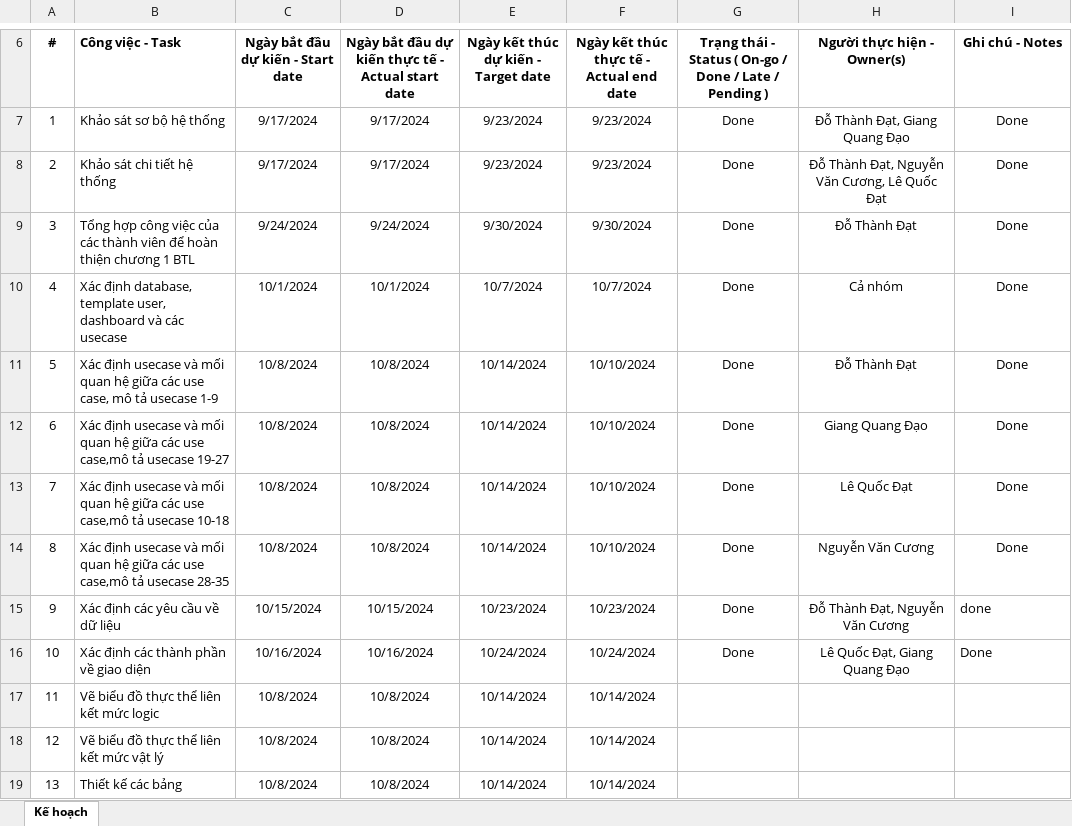
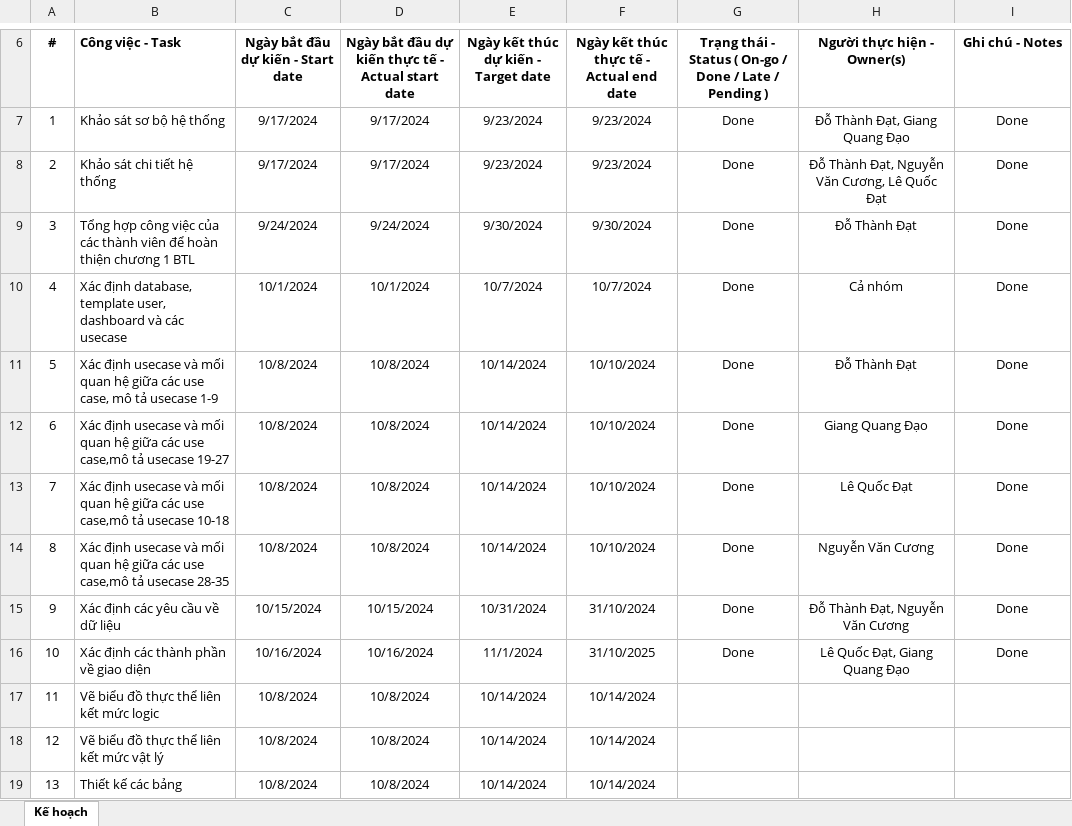
Before and after one commit to Dater03/ananas, an Excel workbook: ke_hoach_lam_viec.xlsx, sheet Kế hoạch, drawn as a sheet; only a part is shown, gaps mark what is left out; values as stored, in another font and other column widths than the file's, no borders; the diff names each change by its address in the sheet, - before the commit and + after, or states it on an @@ line.

```diff
--- a/ke_hoach_lam_viec.xlsx (sheet Kế hoạch)
+++ b/ke_hoach_lam_viec.xlsx (sheet Kế hoạch)
-E15: 10/23/2024
+E15: 10/31/2024
-F15: 10/23/2024
+F15: 31/10/2024
-I15 (Ghi chú - Notes): done
+I15 (Ghi chú - Notes): Done
-I15:I16 alignment: left
+I15:I16 alignment: center
-E16: 10/24/2024
+E16: 11/1/2024
-F16: 10/24/2024
+F16: 31/10/2025
```
Also changed, not shown: bien_ban_lam_viec_nhom.xlsx, 1 other file.
